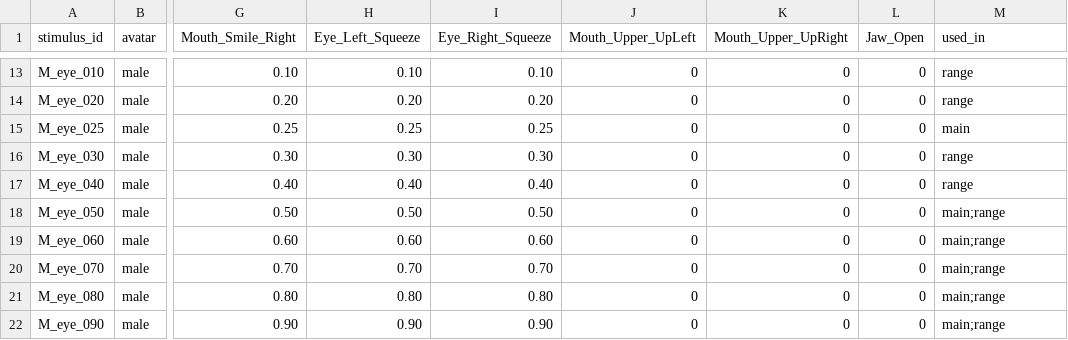
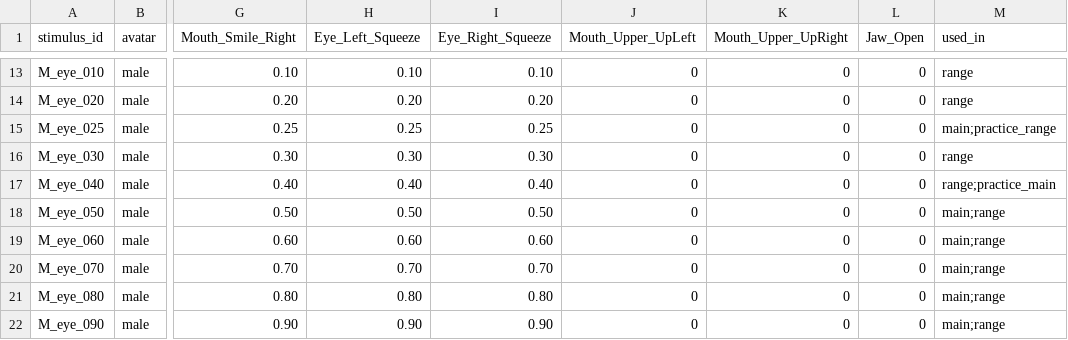
Before and after one commit to decchi/SmileThresholdSurvey, a CSV file: stimuli/stimuli.csv, drawn as a sheet; only a part is shown, gaps mark what is left out; the diff covers the shown part only; the diff names each change by its address in the sheet, - before the commit and + after, or states it on an @@ line.

```diff
--- a/stimuli/stimuli.csv
+++ b/stimuli/stimuli.csv
-M15 (used_in): main
+M15 (used_in): main;practice_range
-M17 (used_in): range
+M17 (used_in): range;practice_main
```
Also changed, not shown: 22 edited cells elsewhere in this file, 9 other files.
